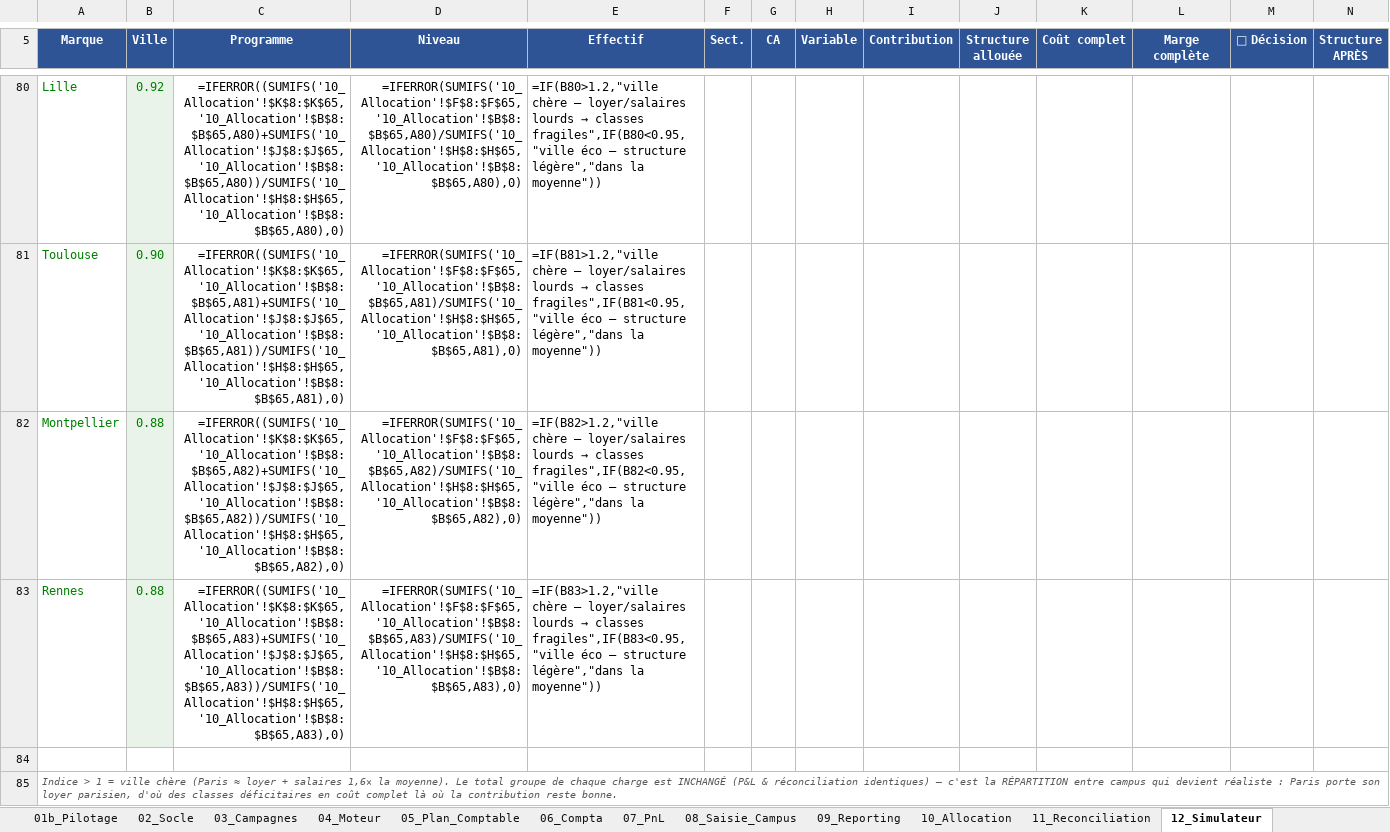
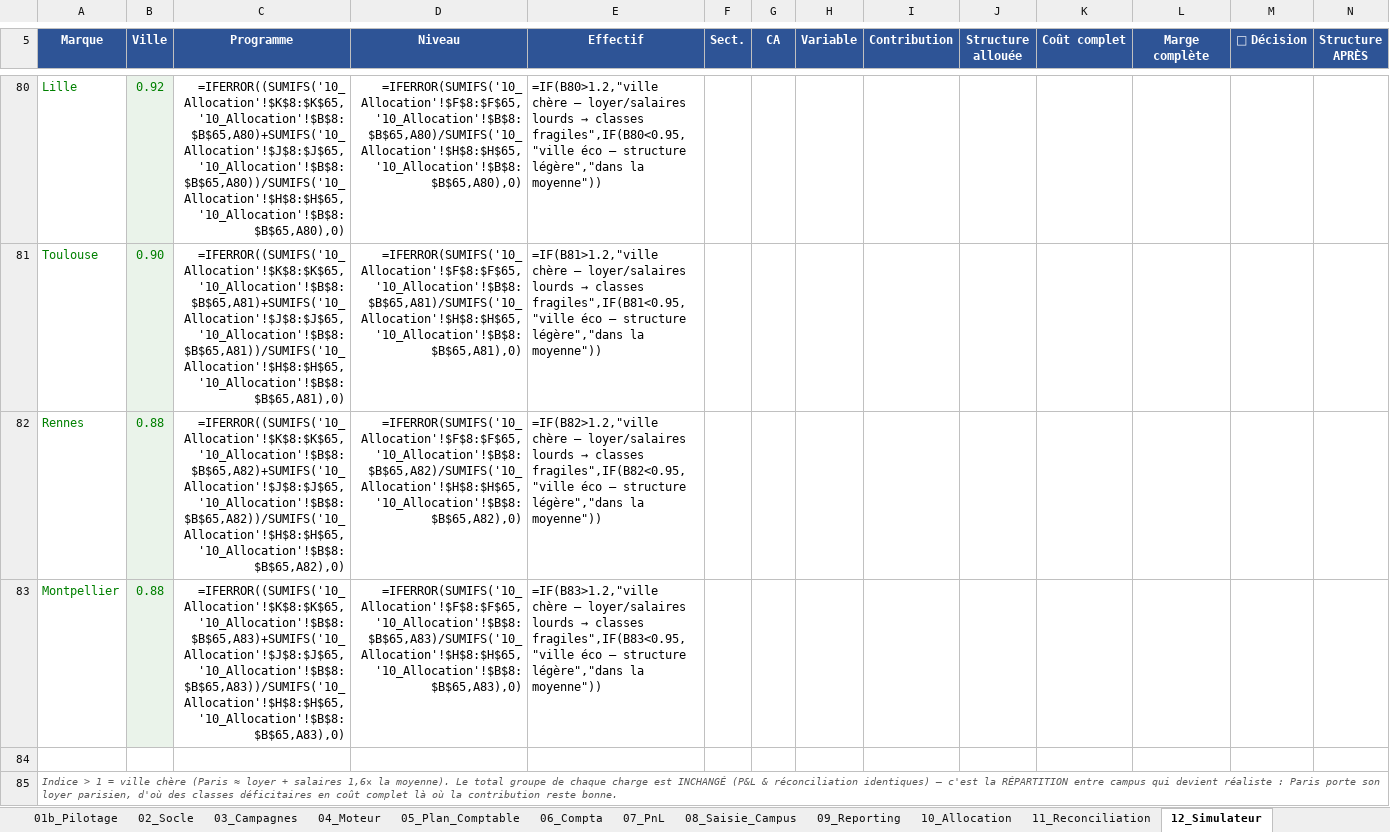
Before and after one commit to elmeziatims-art/demo5, an Excel workbook: eduservices/EDUSERVICES_Modele_CA_v3.xlsx, sheet 12_Simulateur, drawn as a sheet; only a part is shown, gaps mark what is left out; values as stored, in another font and other column widths than the file's, no borders; formulas without a stored value are shown as written; conditional formats not drawn; removed rows and columns are numbered as before the commit, all else as after; rows hold the shown columns only; the diff names each change by its address in the sheet, - before the commit and + after, or states it on an @@ line.

```diff
--- a/eduservices/EDUSERVICES_Modele_CA_v3.xlsx (sheet 12_Simulateur)
+++ b/eduservices/EDUSERVICES_Modele_CA_v3.xlsx (sheet 12_Simulateur)
-row 82: Montpellier | 0.88 | =IFERROR((SUMIFS('10_Allocation'!$K$8:$K$65,'10_Allocation'!$B$8:$B$65,A82)+SUMIFS('10_Allocation'!$J$8:$J$65,'10_Allocation'!$B$8:$B$65,A82))/SUMIFS('10_Allocation'!$H$8:$H$65,'10_Allocation'!$B$8:$B$65,A82),0) | =IFERROR(SUMIFS('10_Allocation'!$F$8:$F$65,'10_Allocation'!$B$8:$B$65,A82)/SUMIFS('10_Allocation'!$H$8:$H$65,'10_Allocation'!$B$8:$B$65,A82),0) | =IF(B82>1.2,"ville chère — loyer/salaires lourds → classes fragiles",IF(B82<0.95,"ville éco — structure légère","dans la moyenne"))
-C82 (Programme): =IFERROR((SUMIFS('10_Allocation'!$K$8:$K$65,'10_Allocation'!$B$8:$B$65,A83)+SUMIFS('10_Allocation'!$J$8:$J$65,'10_Allocation'!$B$8:$B$65,A83))/SUMIFS('10_Allocation'!$H$8:$H$65,'10_Allocation'!$B$8:$B$65,A83),0)
+C82 (Programme): =IFERROR((SUMIFS('10_Allocation'!$K$8:$K$65,'10_Allocation'!$B$8:$B$65,A82)+SUMIFS('10_Allocation'!$J$8:$J$65,'10_Allocation'!$B$8:$B$65,A82))/SUMIFS('10_Allocation'!$H$8:$H$65,'10_Allocation'!$B$8:$B$65,A82),0)
-D82 (Niveau): =IFERROR(SUMIFS('10_Allocation'!$F$8:$F$65,'10_Allocation'!$B$8:$B$65,A83)/SUMIFS('10_Allocation'!$H$8:$H$65,'10_Allocation'!$B$8:$B$65,A83),0)
+D82 (Niveau): =IFERROR(SUMIFS('10_Allocation'!$F$8:$F$65,'10_Allocation'!$B$8:$B$65,A82)/SUMIFS('10_Allocation'!$H$8:$H$65,'10_Allocation'!$B$8:$B$65,A82),0)
@@ E82 (Effectif): =IF(B83>1.2,"ville chère — loyer/salaires lourds → classes fragiles",IF(B83<0.95,"ville éco —… → =IF(B82>1.2,"ville chère — loyer/salaires lourds → classes fragiles",IF(B82<0.95,"ville éco —… @@
+row 83: Montpellier | 0.88 | =IFERROR((SUMIFS('10_Allocation'!$K$8:$K$65,'10_Allocation'!$B$8:$B$65,A83)+SUMIFS('10_Allocation'!$J$8:$J$65,'10_Allocation'!$B$8:$B$65,A83))/SUMIFS('10_Allocation'!$H$8:$H$65,'10_Allocation'!$B$8:$B$65,A83),0) | =IFERROR(SUMIFS('10_Allocation'!$F$8:$F$65,'10_Allocation'!$B$8:$B$65,A83)/SUMIFS('10_Allocation'!$H$8:$H$65,'10_Allocation'!$B$8:$B$65,A83),0) | =IF(B83>1.2,"ville chère — loyer/salaires lourds → classes fragiles",IF(B83<0.95,"ville éco — structure légère","dans la moyenne"))
```
